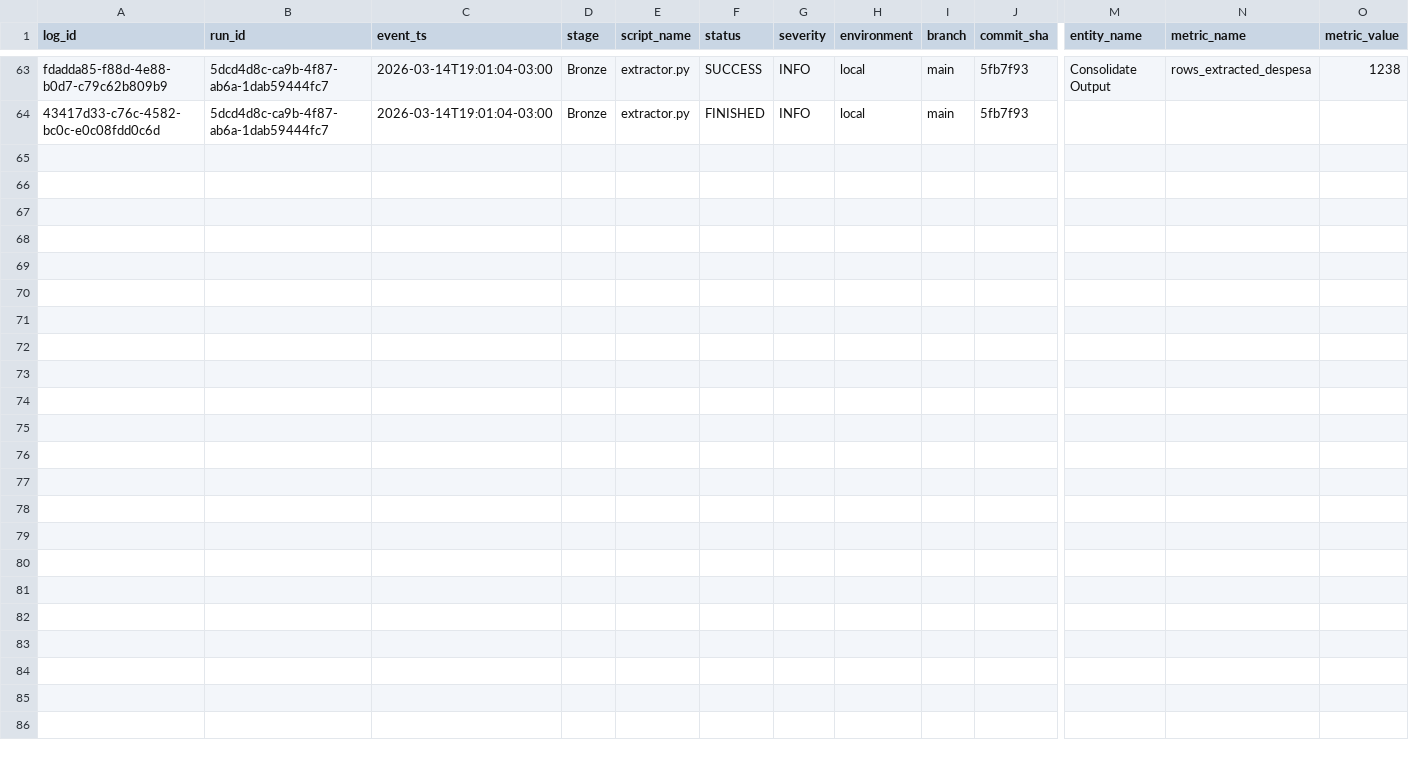
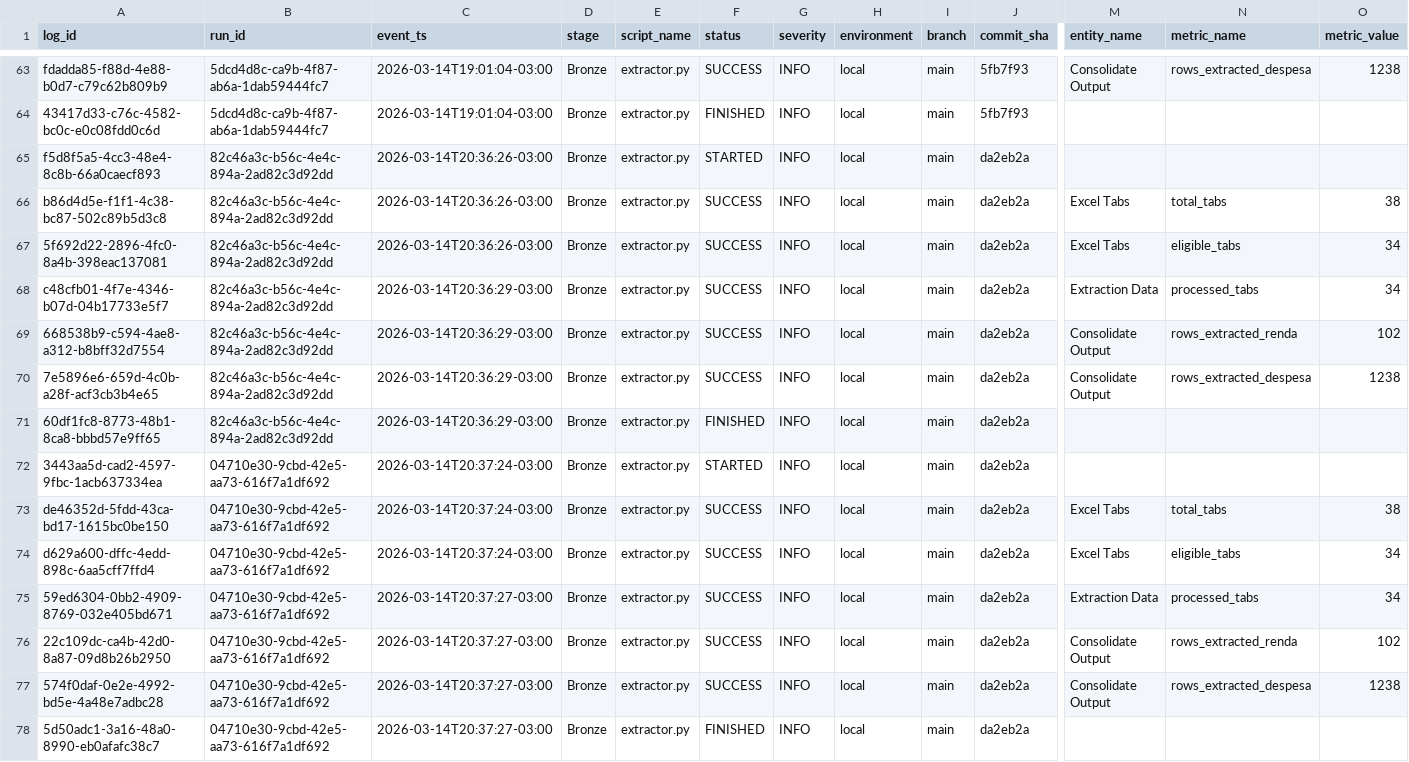
Before and after one commit to LuanChristianSilva/automacao-financeira-medalhao, a CSV file: logs/extractor_log.csv, drawn as a sheet; only a part is shown, gaps mark what is left out; rows hold the shown columns only; the diff names each change by its address in the sheet, - before the commit and + after, or states it on an @@ line.

```diff
--- a/logs/extractor_log.csv
+++ b/logs/extractor_log.csv
+row 65: f5d8f5a5-4cc3-48e4-8c8b-66a0caecf893 | 82c46a3c-b56c-4e4c-894a-2ad82c3d92dd | 2026-03-14T20:36:26-03:00 | Bronze | extractor.py | STARTED | INFO | local | main | da2eb2a
+row 66: b86d4d5e-f1f1-4c38-bc87-502c89b5d3c8 | 82c46a3c-b56c-4e4c-894a-2ad82c3d92dd | 2026-03-14T20:36:26-03:00 | Bronze | extractor.py | SUCCESS | INFO | local | main | da2eb2a | Excel Tabs | total_tabs | 38
+row 67: 5f692d22-2896-4fc0-8a4b-398eac137081 | 82c46a3c-b56c-4e4c-894a-2ad82c3d92dd | 2026-03-14T20:36:26-03:00 | Bronze | extractor.py | SUCCESS | INFO | local | main | da2eb2a | Excel Tabs | eligible_tabs | 34
+row 68: c48cfb01-4f7e-4346-b07d-04b17733e5f7 | 82c46a3c-b56c-4e4c-894a-2ad82c3d92dd | 2026-03-14T20:36:29-03:00 | Bronze | extractor.py | SUCCESS | INFO | local | main | da2eb2a | Extraction Data | processed_tabs | 34
+row 69: 668538b9-c594-4ae8-a312-b8bff32d7554 | 82c46a3c-b56c-4e4c-894a-2ad82c3d92dd | 2026-03-14T20:36:29-03:00 | Bronze | extractor.py | SUCCESS | INFO | local | main | da2eb2a | Consolidate Output | rows_extracted_renda | 102
+row 70: 7e5896e6-659d-4c0b-a28f-acf3cb3b4e65 | 82c46a3c-b56c-4e4c-894a-2ad82c3d92dd | 2026-03-14T20:36:29-03:00 | Bronze | extractor.py | SUCCESS | INFO | local | main | da2eb2a | Consolidate Output | rows_extracted_despesa | 1238
+row 71: 60df1fc8-8773-48b1-8ca8-bbbd57e9ff65 | 82c46a3c-b56c-4e4c-894a-2ad82c3d92dd | 2026-03-14T20:36:29-03:00 | Bronze | extractor.py | FINISHED | INFO | local | main | da2eb2a
+row 72: 3443aa5d-cad2-4597-9fbc-1acb637334ea | 04710e30-9cbd-42e5-aa73-616f7a1df692 | 2026-03-14T20:37:24-03:00 | Bronze | extractor.py | STARTED | INFO | local | main | da2eb2a
+row 73: de46352d-5fdd-43ca-bd17-1615bc0be150 | 04710e30-9cbd-42e5-aa73-616f7a1df692 | 2026-03-14T20:37:24-03:00 | Bronze | extractor.py | SUCCESS | INFO | local | main | da2eb2a | Excel Tabs | total_tabs | 38
+row 74: d629a600-dffc-4edd-898c-6aa5cff7ffd4 | 04710e30-9cbd-42e5-aa73-616f7a1df692 | 2026-03-14T20:37:24-03:00 | Bronze | extractor.py | SUCCESS | INFO | local | main | da2eb2a | Excel Tabs | eligible_tabs | 34
+row 75: 59ed6304-0bb2-4909-8769-032e405bd671 | 04710e30-9cbd-42e5-aa73-616f7a1df692 | 2026-03-14T20:37:27-03:00 | Bronze | extractor.py | SUCCESS | INFO | local | main | da2eb2a | Extraction Data | processed_tabs | 34
+row 76: 22c109dc-ca4b-42d0-8a87-09d8b26b2950 | 04710e30-9cbd-42e5-aa73-616f7a1df692 | 2026-03-14T20:37:27-03:00 | Bronze | extractor.py | SUCCESS | INFO | local | main | da2eb2a | Consolidate Output | rows_extracted_renda | 102
+row 77: 574f0daf-0e2e-4992-bd5e-4a48e7adbc28 | 04710e30-9cbd-42e5-aa73-616f7a1df692 | 2026-03-14T20:37:27-03:00 | Bronze | extractor.py | SUCCESS | INFO | local | main | da2eb2a | Consolidate Output | rows_extracted_despesa | 1238
+row 78: 5d50adc1-3a16-48a0-8990-eb0afafc38c7 | 04710e30-9cbd-42e5-aa73-616f7a1df692 | 2026-03-14T20:37:27-03:00 | Bronze | extractor.py | FINISHED | INFO | local | main | da2eb2a
```
Also changed, not shown: logs/gold_load_log.csv, logs/silver_transform_log.csv, 1 other file.
